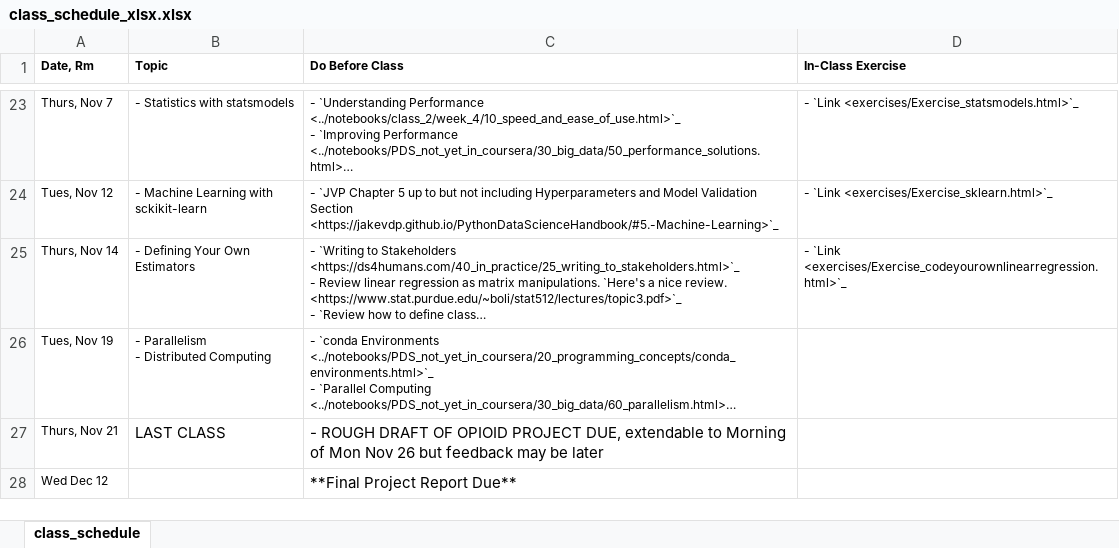
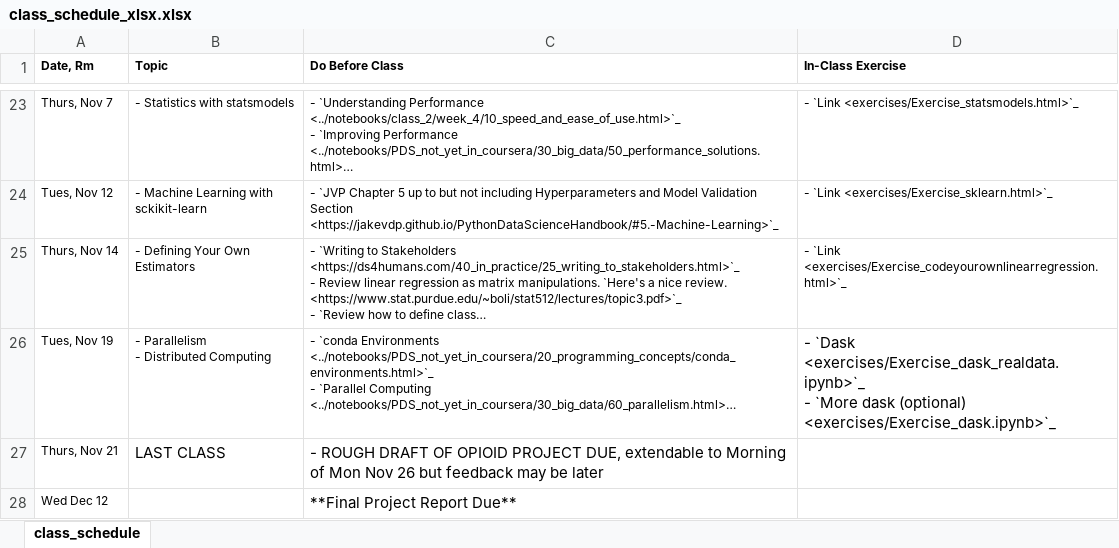
Before and after one commit to nickeubank/practicaldatascience_book, an Excel workbook: ids720_specific/class_schedule_xlsx.xlsx, sheet class_schedule, drawn as a sheet; only a part is shown, gaps mark what is left out; long unchanged cells end in …; values as stored, in another font and other column widths than the file's, no borders; ↵ is a line break in a cell; the diff names each change by its address in the sheet, - before the commit and + after, or states it on an @@ line.

Commit message:
update exercises

```diff
--- a/ids720_specific/class_schedule_xlsx.xlsx (sheet class_schedule)
+++ b/ids720_specific/class_schedule_xlsx.xlsx (sheet class_schedule)
-D26 (In-Class Exercise): (empty)
+D26 (In-Class Exercise): - `Dask <exercises/Exercise_dask_realdata.ipynb>`_ ↵ - `More dask (optional) <exercises/Exercise_dask.ipynb>`_
```
Also changed, not shown: 7 other files.
